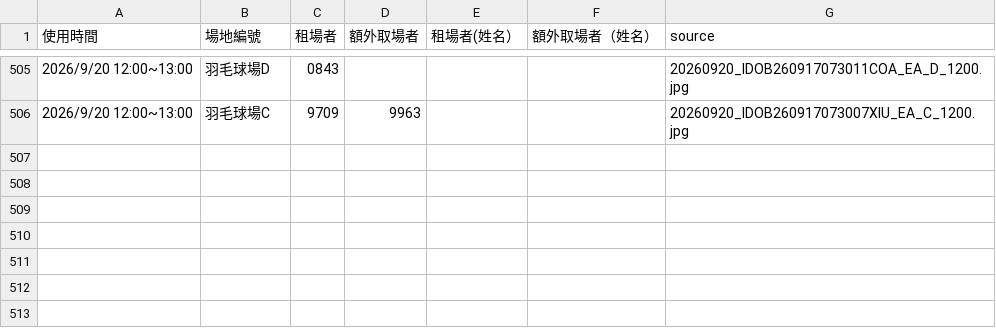
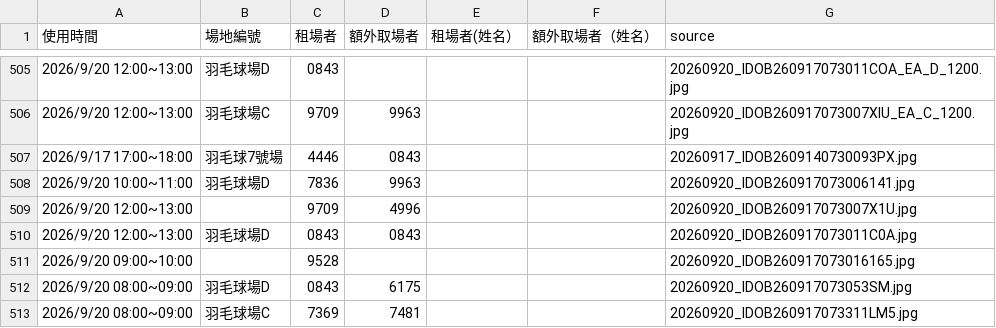
Before and after one commit to adidasracket-Lao/sports-court-booking, a CSV file: 場地租用資料.csv, drawn as a sheet; only a part is shown, gaps mark what is left out.

```diff
--- a/場地租用資料.csv
+++ b/場地租用資料.csv
@@ -506 +506,8 @@
 2026/9/20 12:00~13:00,羽毛球場C,9709,9963,,,20260920_IDOB260917073007XIU_EA_C_1200.jpg
+2026/9/17 17:00~18:00,羽毛球7號場,4446,0843,,,20260917_IDOB2609140730093PX.jpg
+2026/9/20 10:00~11:00,羽毛球場D,7836,9963,,,20260920_IDOB260917073006141.jpg
+2026/9/20 12:00~13:00,,9709,4996,,,20260920_IDOB260917073007X1U.jpg
+2026/9/20 12:00~13:00,羽毛球場D,0843,0843,,,20260920_IDOB260917073011C0A.jpg
+2026/9/20 09:00~10:00,,9528,,,,20260920_IDOB260917073016165.jpg
+2026/9/20 08:00~09:00,羽毛球場D,0843,6175,,,20260920_IDOB260917073053SM.jpg
+2026/9/20 08:00~09:00,羽毛球場C,7369,7481,,,20260920_IDOB260917073311LM5.jpg
```
Also changed, not shown: 7 other files.
